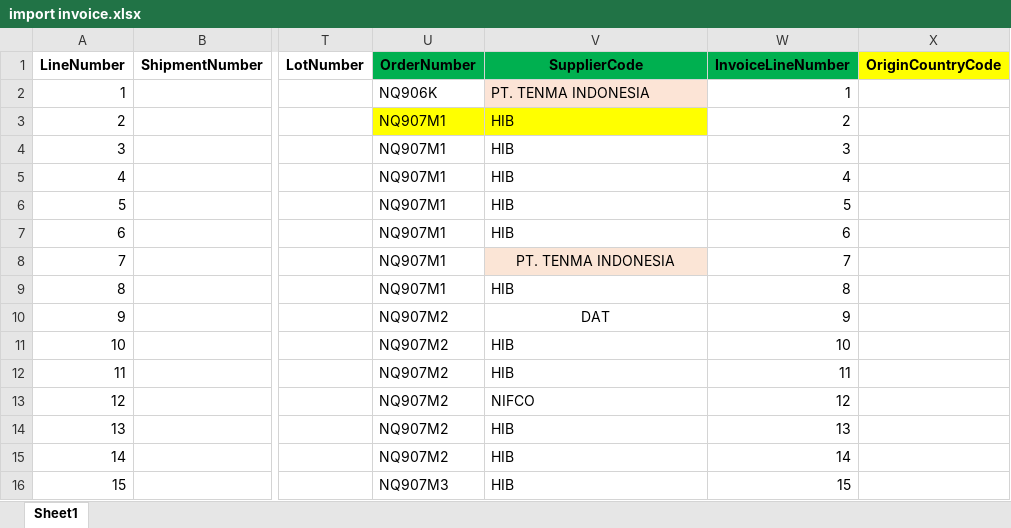
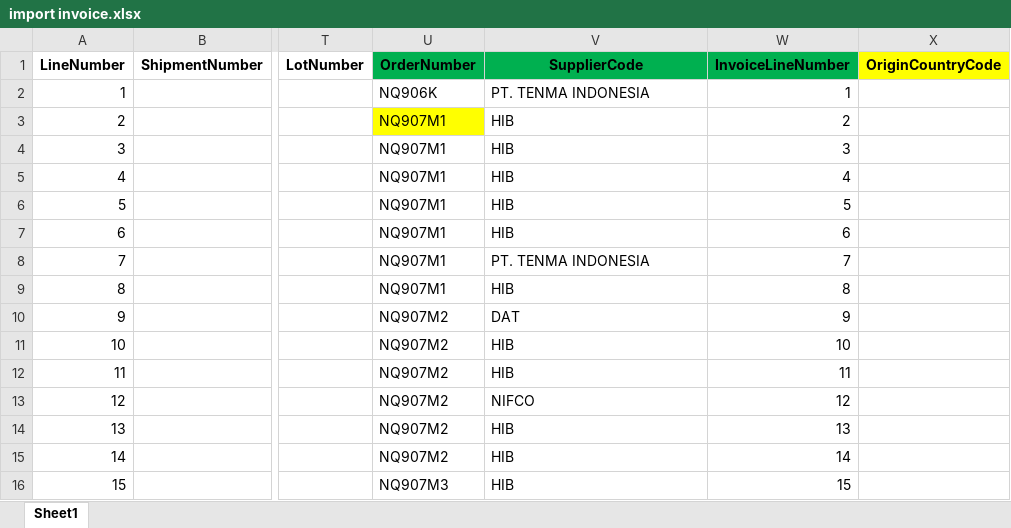
Before and after one commit to dinarpratnya12/fa_sai, an Excel workbook: excel/import invoice.xlsx, sheet Sheet1, drawn as a sheet; only a part is shown, gaps mark what is left out; values as stored, in another font and other column widths than the file's, no borders; the diff covers the shown part only; the diff names each change by its address in the sheet, - before the commit and + after, or states it on an @@ line.

```diff
--- a/excel/import invoice.xlsx (sheet Sheet1)
+++ b/excel/import invoice.xlsx (sheet Sheet1)
-V2 fill: #FCE4D6
+V2 fill: none
-V3 fill: #FFFF00
+V3 fill: none
@@ V8 fill: #FBE5D6 → none, alignment: center → left @@
-V10 alignment: center
+V10 alignment: left
```
Also changed, not shown: 20 added rows, 1 edited cell and cell formats elsewhere in this sheet, excel/import penawaran.xlsx, excel/import_data.xlsx, 8 other files.
